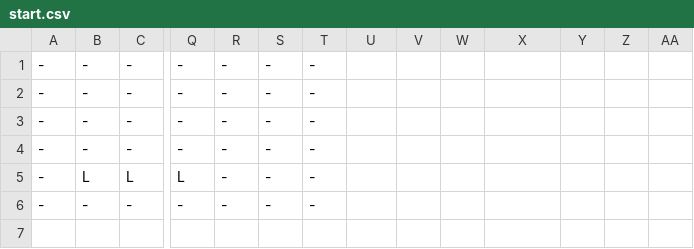
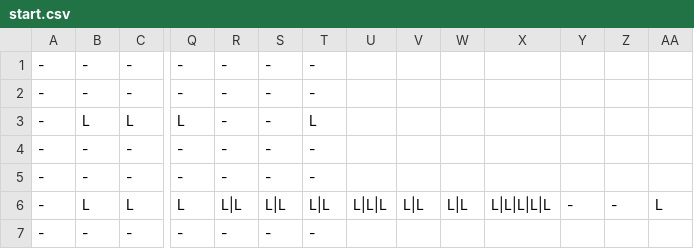
Before and after one commit to LempekPL/gairun, a CSV file: res/maps/menu/start.csv, drawn as a sheet; only a part is shown, gaps mark what is left out; addresses are those after the commit; rows hold the shown columns only; the diff names each change by its address in the sheet, - before the commit and + after, or states it on an @@ line.

```diff
--- a/res/maps/menu/start.csv
+++ b/res/maps/menu/start.csv
+row 3: - | L | L | L | - | - | L
-R6: -
+R6: L|L
-S6: -
+S6: L|L
-T6: -
+T6: L|L
-U6: (empty)
+U6: L|L|L
-V6: (empty)
+V6: L|L
-W6: (empty)
+W6: L|L
-X6: (empty)
+X6: L|L|L|L|L
-Y6: (empty)
+Y6: -
-Z6: (empty)
+Z6: -
-AA6: (empty)
+AA6: L
```
Also changed, not shown: res/maps/main/2.csv, 4 other files.
